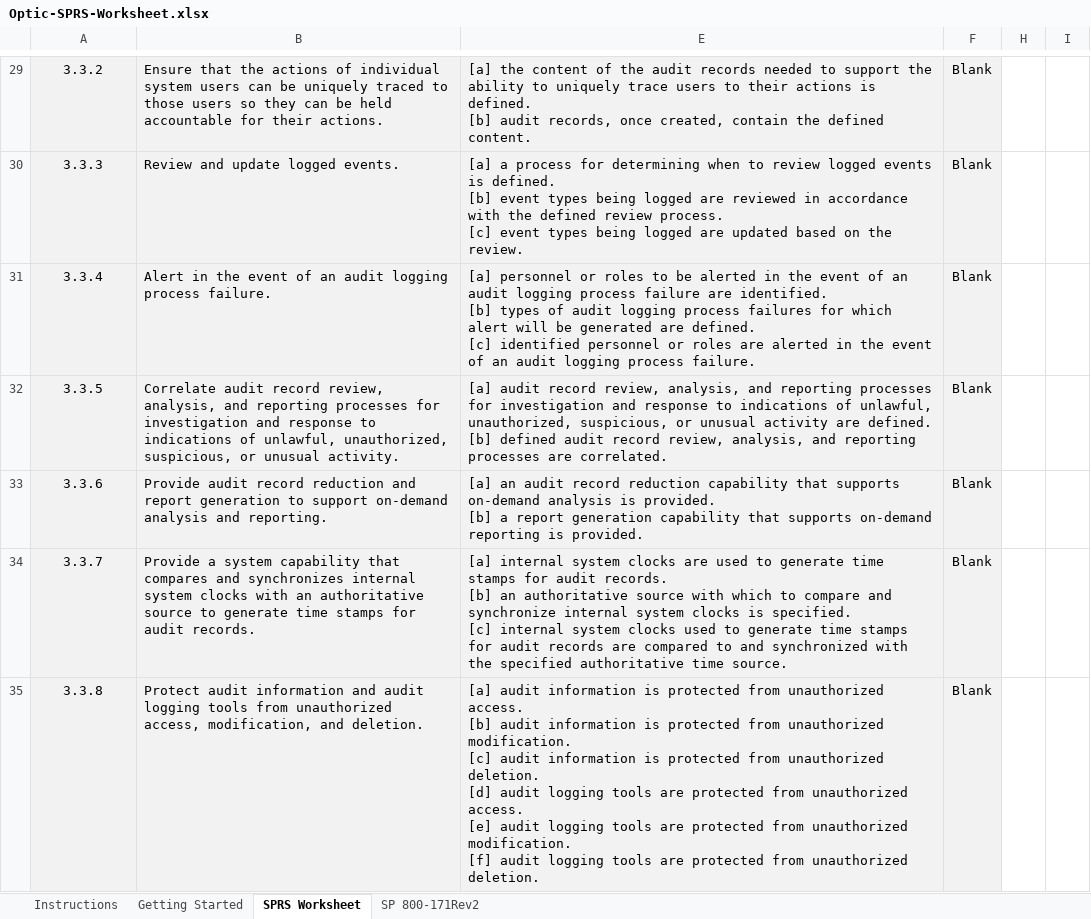
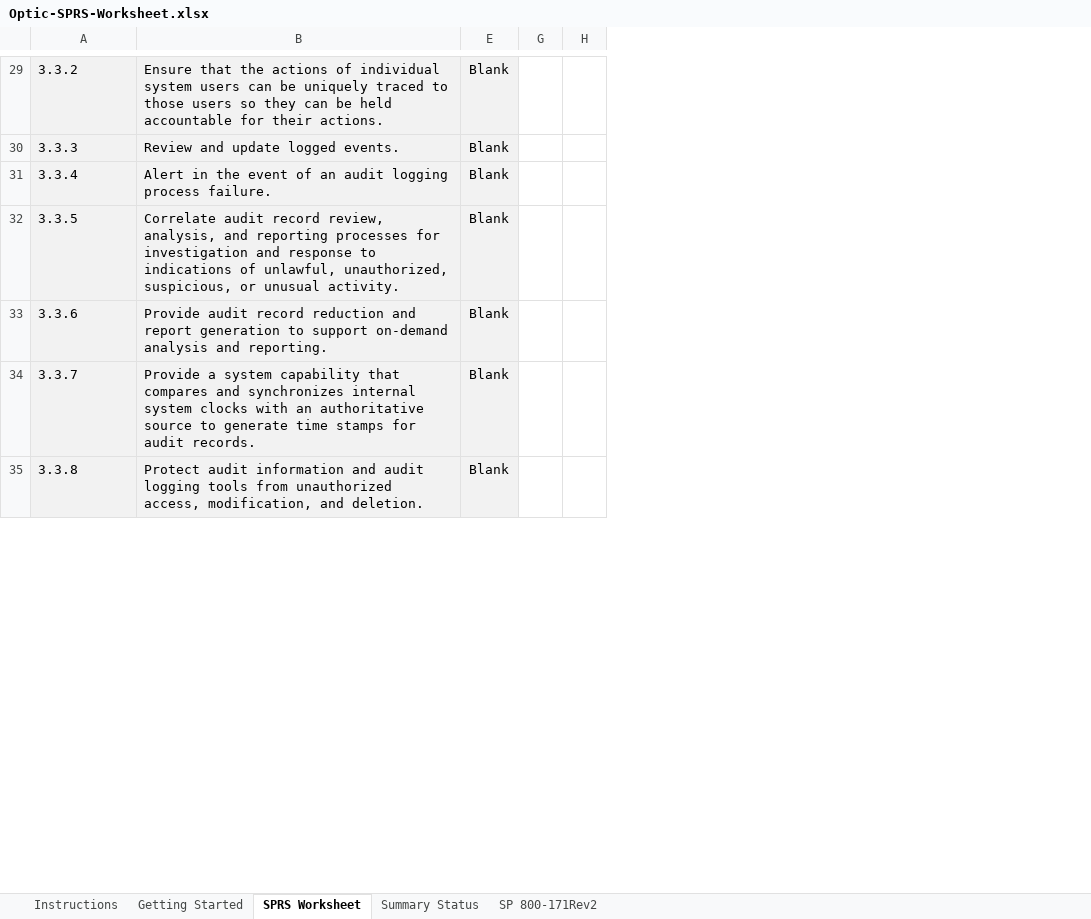
Before and after one commit to opticcyber/opticcyber.github.io, an Excel workbook: resources/templates/Optic-SPRS-Worksheet.xlsx, sheet SPRS Worksheet, drawn as a sheet; only a part is shown, gaps mark what is left out; values as stored, in another font and other column widths than the file's, no borders; charts and pictures and conditional formats not drawn; ↵ is a line break in a cell; the diff covers the shown part only; the diff names each change by its address in the sheet, - before the commit and + after, or states it on an @@ line.

```diff
--- a/resources/templates/Optic-SPRS-Worksheet.xlsx (sheet SPRS Worksheet)
+++ b/resources/templates/Optic-SPRS-Worksheet.xlsx (sheet SPRS Worksheet)
+sheet tab: Summary Status
-column E, rows 29-35: [a] the content of the audit records needed to support the ability to uniquely trace users to their actions is defined. ↵ [b] audit records, once created, contain the defined content. | [a] a process for determining when to review logged events is defined. ↵ [b] event types being logged are reviewed in accordance with the defined review process. ↵ [c] event types being logged are updated based on the review. | [a] personnel or roles to be alerted in the event of an audit logging process failure are identified. ↵ [b] types of audit logging process failures for which alert will be generated are defined. ↵ [c] identified personnel or roles are alerted in the event of an audit logging process failure. | [a] audit record review, analysis, and reporting processes for investigation and response to indications of unlawful, unauthorized, suspicious, or unusual activity are defined. ↵ [b] defined audit record review, analysis, and reporting processes are correlated. | [a] an audit record reduction capability that supports on-demand analysis is provided. ↵ [b] a report generation capability that supports on-demand reporting is provided. | [a] internal system clocks are used to generate time stamps for audit records. ↵ [b] an authoritative source with which to compare and synchronize internal system clocks is specified. ↵ [c] internal system clocks used to generate time stamps for audit records are compared to and synchronized with the specified authoritative time source. | [a] audit information is protected from unauthorized access. ↵ [b] audit information is protected from unauthorized modification. ↵ [c] audit information is protected from unauthorized deletion. ↵ [d] audit logging tools are protected from unauthorized access. ↵ [e] audit logging tools are protected from unauthorized modification. ↵ [f] audit logging tools are protected from unauthorized deletion.
-A29:A35 alignment: center
+A29:A35 alignment: left
```
Also changed, not shown: 3 edited cells and cell formats elsewhere in this sheet, sheet SP 800-171Rev2, sheet Instructions, sheet Getting Started, formulas that keep their value, 3 other files.
